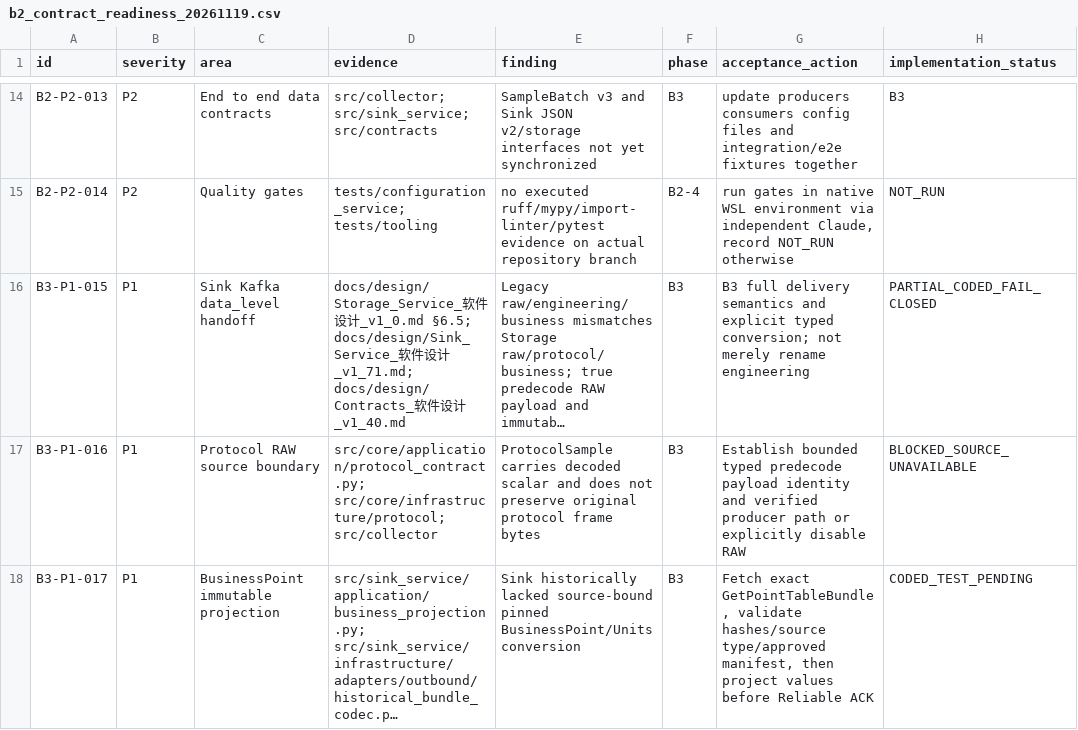
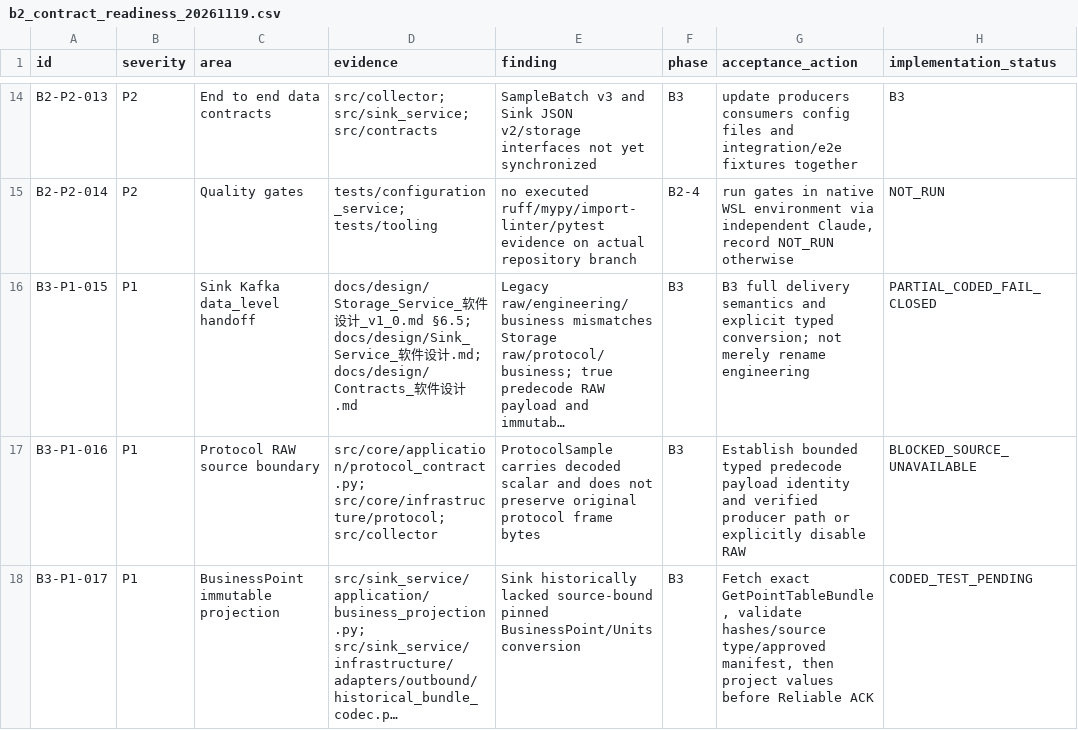
Before and after one commit to luoshaozhuo/wind-hub, a CSV file: docs/audit/b2_contract_readiness_20261119.csv, drawn as a sheet; only a part is shown, gaps mark what is left out; long unchanged cells end in …; the diff names each change by its address in the sheet, - before the commit and + after, or states it on an @@ line.

Commit message:
audit: use stable design document paths without version suffixes

```diff
--- a/docs/audit/b2_contract_readiness_20261119.csv
+++ b/docs/audit/b2_contract_readiness_20261119.csv
-D16 (evidence): …设计_v1_71.md; docs/design/Contracts_软件设计_v1_40.md
+D16 (evidence): …设计.md; docs/design/Contracts_软件设计.md
```
